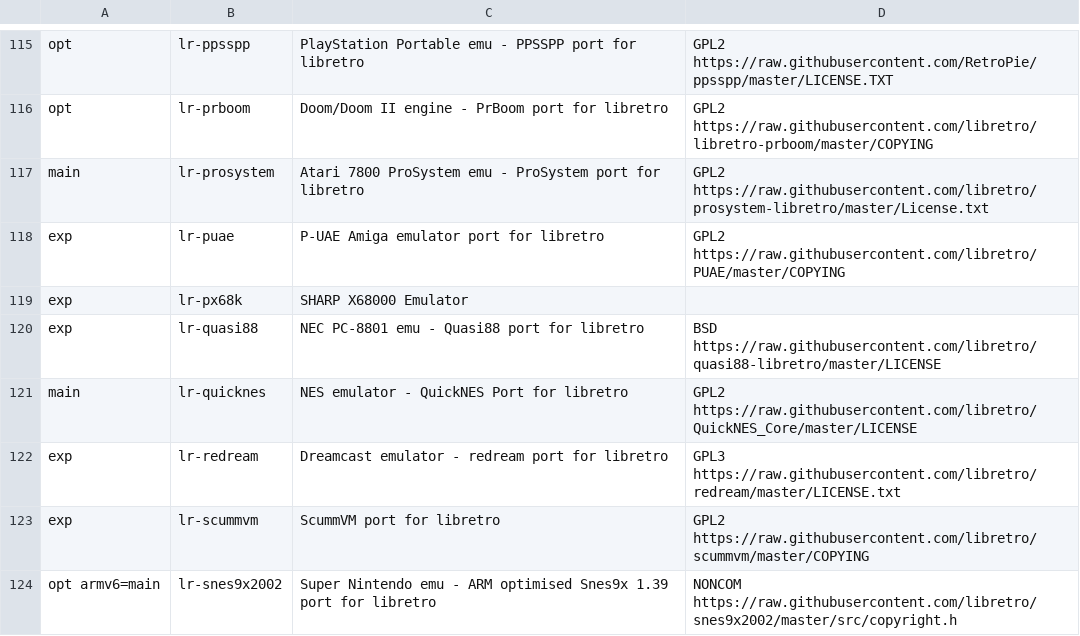
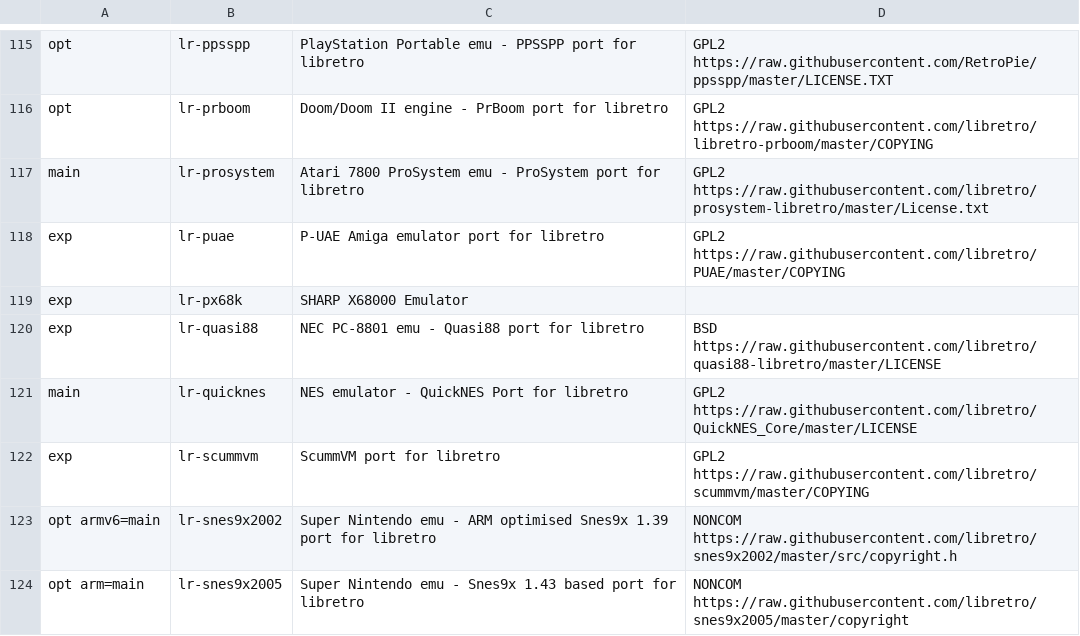
Before and after one commit to mmatyas/retropie-pkglicences, a CSV file: packages.csv, drawn as a sheet; only a part is shown, gaps mark what is left out; the shorter side is filled out with more unchanged rows; the diff names each change by its address in the sheet, - before the commit and + after, or states it on an @@ line.

Commit message:
Deploy mmatyas/retropie-pkglicences to github.com/mmatyas/retropie-pkglicences.git:gh-pages

```diff
--- a/packages.csv
+++ b/packages.csv
-row 122: exp | lr-redream | Dreamcast emulator - redream port for libretro | GPL3 https://raw.githubusercontent.com/libretro/redream/master/LICENSE.txt
```
Also changed, not shown: 1 other file.
